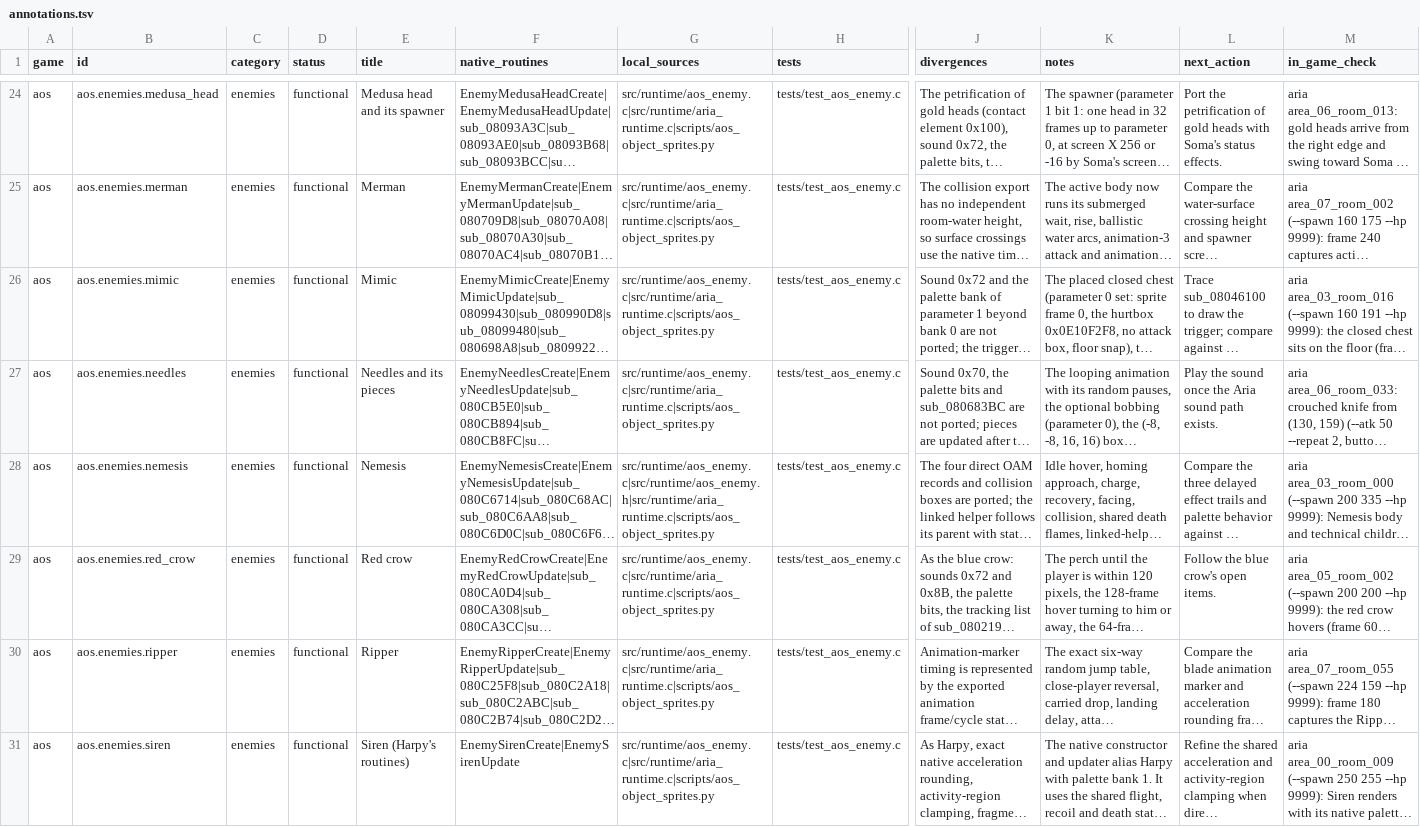
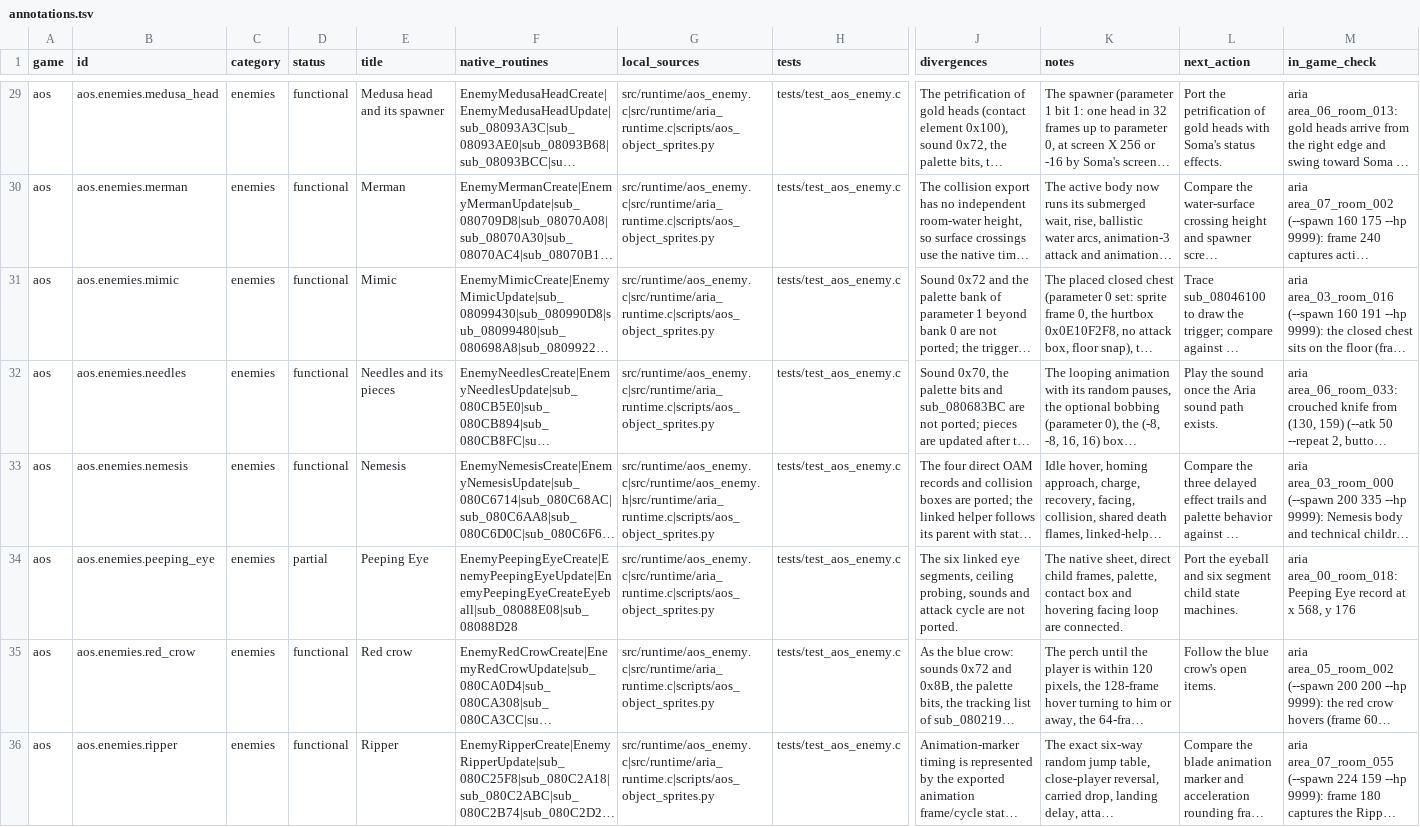
Before and after one commit to wozt/metroidvania, a TSV file: data/native_parity/annotations.tsv, drawn as a sheet; only a part is shown, gaps mark what is left out; the shorter side is filled out with more unchanged rows; long unchanged cells end in …; rows hold the shown columns only; the diff covers the shown part only; the diff names each change by its address in the sheet, - before the commit and + after, or states it on an @@ line.

Commit message:
Port Aria constructor-table enemy batch

```diff
--- a/data/native_parity/annotations.tsv
+++ b/data/native_parity/annotations.tsv
+row 34: aos | aos.enemies.peeping_eye | enemies | partial | Peeping Eye | EnemyPeepingEyeCreate|EnemyPeepingEyeUpdate|EnemyPeepingEyeCreateEyeball|sub_08088E08|sub_08088D28 | src/runtime/aos_enemy.c|src/runtime/aria_runtime.c|scripts/aos_object_sprites.py | tests/test_aos_enemy.c | The six linked eye segments, ceiling probing, sounds and attack cycle are not ported. | The native sheet, direct child frames, palette, contact box and hovering facing loop are connected. | Port the eyeball and six segment child state machines. | aria area_00_room_018: Peeping Eye record at x 568, y 176
```
Also changed, not shown: 9 added rows elsewhere in this file, data/dashboard/features.tsv, 13 other files.
